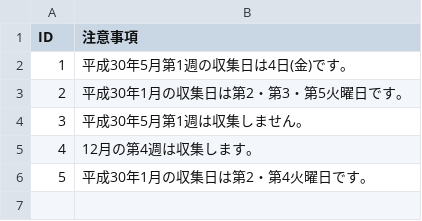
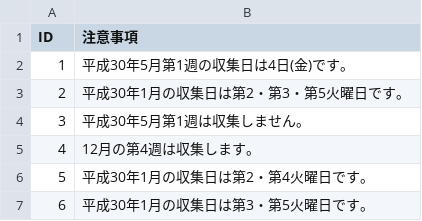
Before and after one commit to tokushima5374/awashi, a CSV file: data/remarks.csv, drawn as a sheet; the diff names each change by its address in the sheet, - before the commit and + after, or states it on an @@ line.

Commit message:
Update remarks.csv

```diff
--- a/data/remarks.csv
+++ b/data/remarks.csv
+row 7: 6 | 平成30年1月の収集日は第3・第5火曜日です。
```
